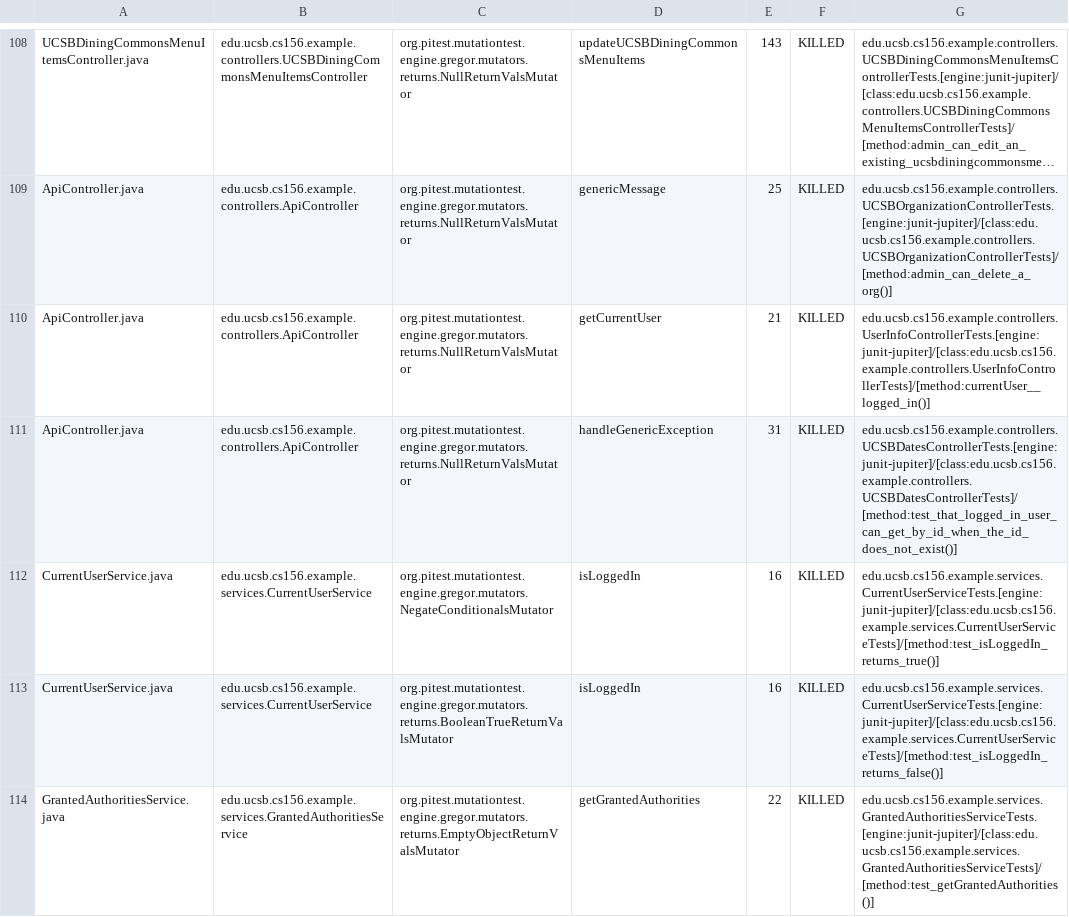
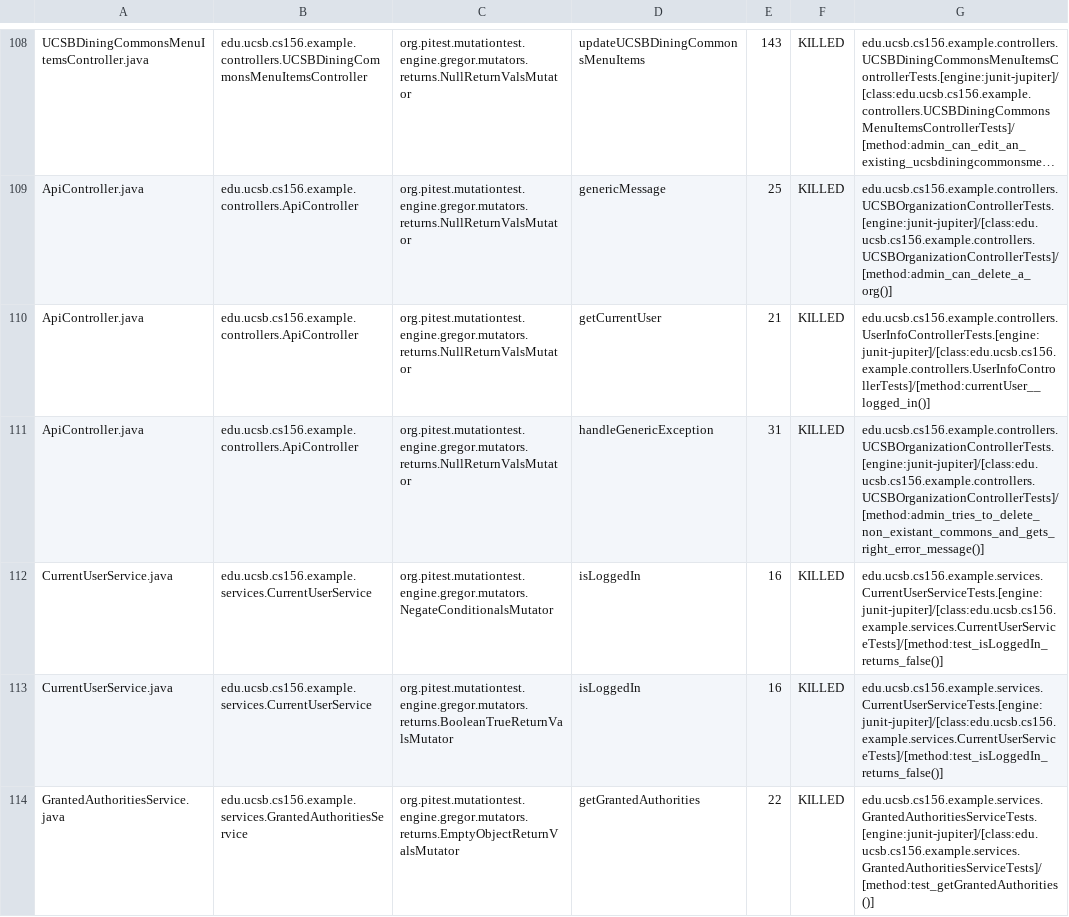
Before and after one commit to ucsb-cs156-s24/team02-s24-5pm-5, a CSV file: prs/75/pitest/mutations.csv, drawn as a sheet; only a part is shown, gaps mark what is left out; long unchanged cells end in ….

Commit message:
Deploying to gh-pages from @ ucsb-cs156-s24/team02-s24-5pm-5@3fc506b06dc61e3e41a04356e3b7efbc57d26df7 🚀

```diff
--- a/prs/75/pitest/mutations.csv
+++ b/prs/75/pitest/mutations.csv
@@ -110,4 +110,4 @@ ApiController.java,edu.ucsb.cs156.example.controllers.ApiController,org.pitest.m
 ApiController.java,edu.ucsb.cs156.example.controllers.ApiController,org.pitest.mutationtest.engine.gregor.mutators.returns.NullReturnValsMutator,getCurrentUser,21,KILLED,edu.ucsb.cs156.example.controllers.UserInfoControllerTests.[engine:junit-jupiter]/[class:edu.ucsb.cs156.example.controllers.UserInfoControllerTests]/[method:currentUser__logged_in()]
-ApiController.java,edu.ucsb.cs156.example.controllers.ApiController,org.pitest.mutationtest.engine.gregor.mutators.returns.NullReturnValsMutator,handleGenericException,31,KILLED,edu.ucsb.cs156.example.controllers.UCSBDatesControllerTests.[engine:junit-jupiter]/[class:edu.ucsb.cs156.example.controllers.UCSBDatesControllerTests]/[method:test_that_logged_in_user_can_get_by_id_when_the_id_does_not_exist()]
-CurrentUserService.java,edu.ucsb.cs156.example.services.CurrentUserService,org.pitest.mutationtest.engine.gregor.mutators.NegateConditionalsMutator,isLoggedIn,16,KILLED,edu.ucsb.cs156.example.services.CurrentUserServiceTests.[engine:junit-jupiter]/[class:edu.ucsb.cs156.example.services.CurrentUserServiceTests]/[method:test_isLoggedIn_returns_true()]
+ApiController.java,edu.ucsb.cs156.example.controllers.ApiController,org.pitest.mutationtest.engine.gregor.mutators.returns.NullReturnValsMutator,handleGenericException,31,KILLED,edu.ucsb.cs156.example.controllers.UCSBOrganizationControllerTests.[engine:junit-jupiter]/[class:edu.ucsb.cs156.example.controllers.UCSBOrganizationControllerTests]/[method:admin_tries_to_delete_non_existant_commons_and_gets_right_error_message()]
+CurrentUserService.java,edu.ucsb.cs156.example.services.CurrentUserService,org.pitest.mutationtest.engine.gregor.mutators.NegateConditionalsMutator,isLoggedIn,16,KILLED,edu.ucsb.cs156.example.services.CurrentUserServiceTests.[engine:junit-jupiter]/[class:edu.ucsb.cs156.example.services.CurrentUserServiceTests]/[method:test_isLoggedIn_returns_false()]
 CurrentUserService.java,edu.ucsb.cs156.example.services.CurrentUserService,org.pitest.mutationtest.engine.gregor.mutators.returns.BooleanTrueReturnValsMutator,isLoggedIn,16,KILLED,edu.ucsb.cs156.example.services.CurrentUserServiceTests.[engine:junit-jupiter]/[class:edu.ucsb.cs156.example.services.CurrentUserServiceTests]/[method:test_isLoggedIn_returns_false()]
```
Also changed, not shown: 15 other files.
